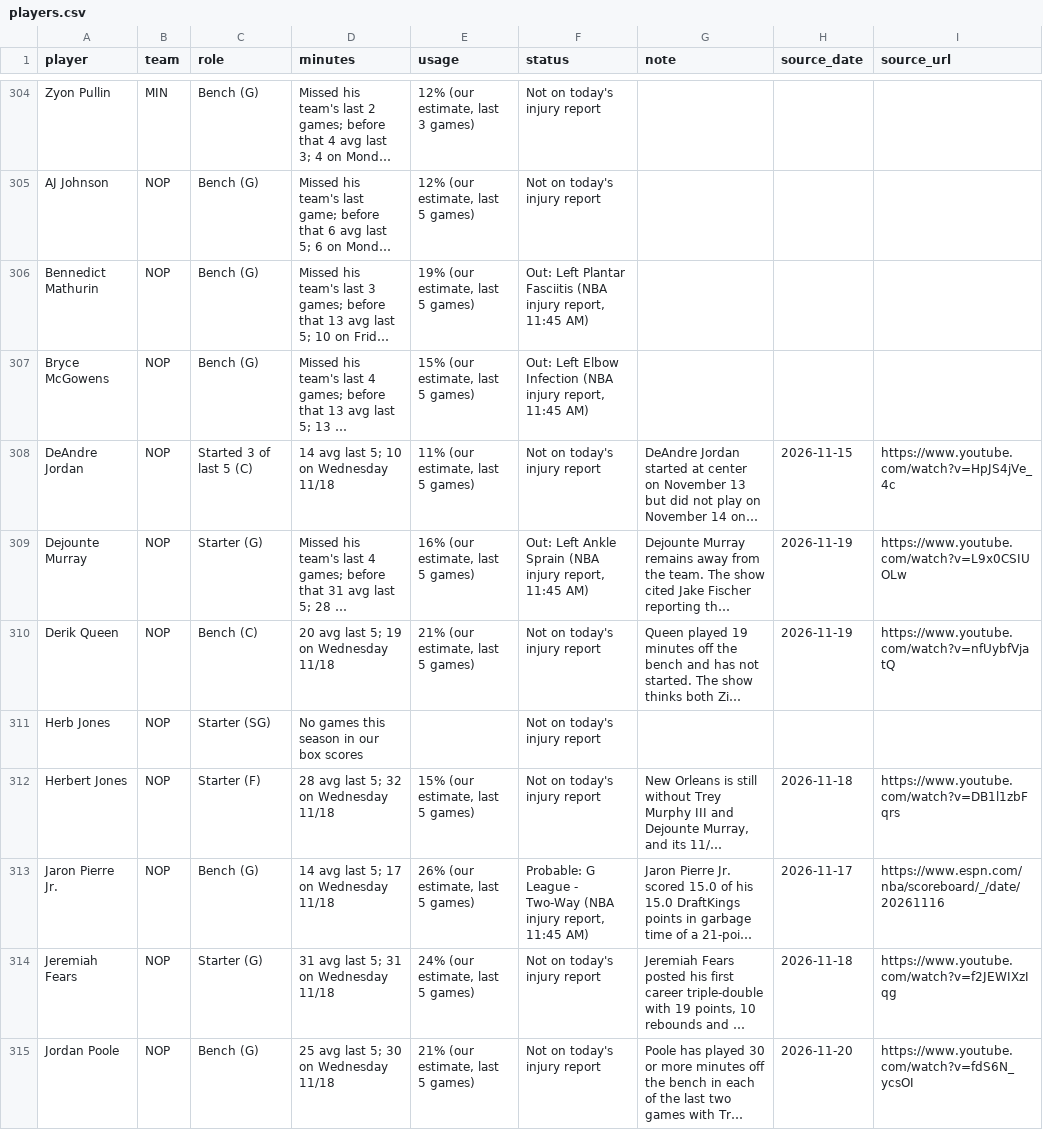
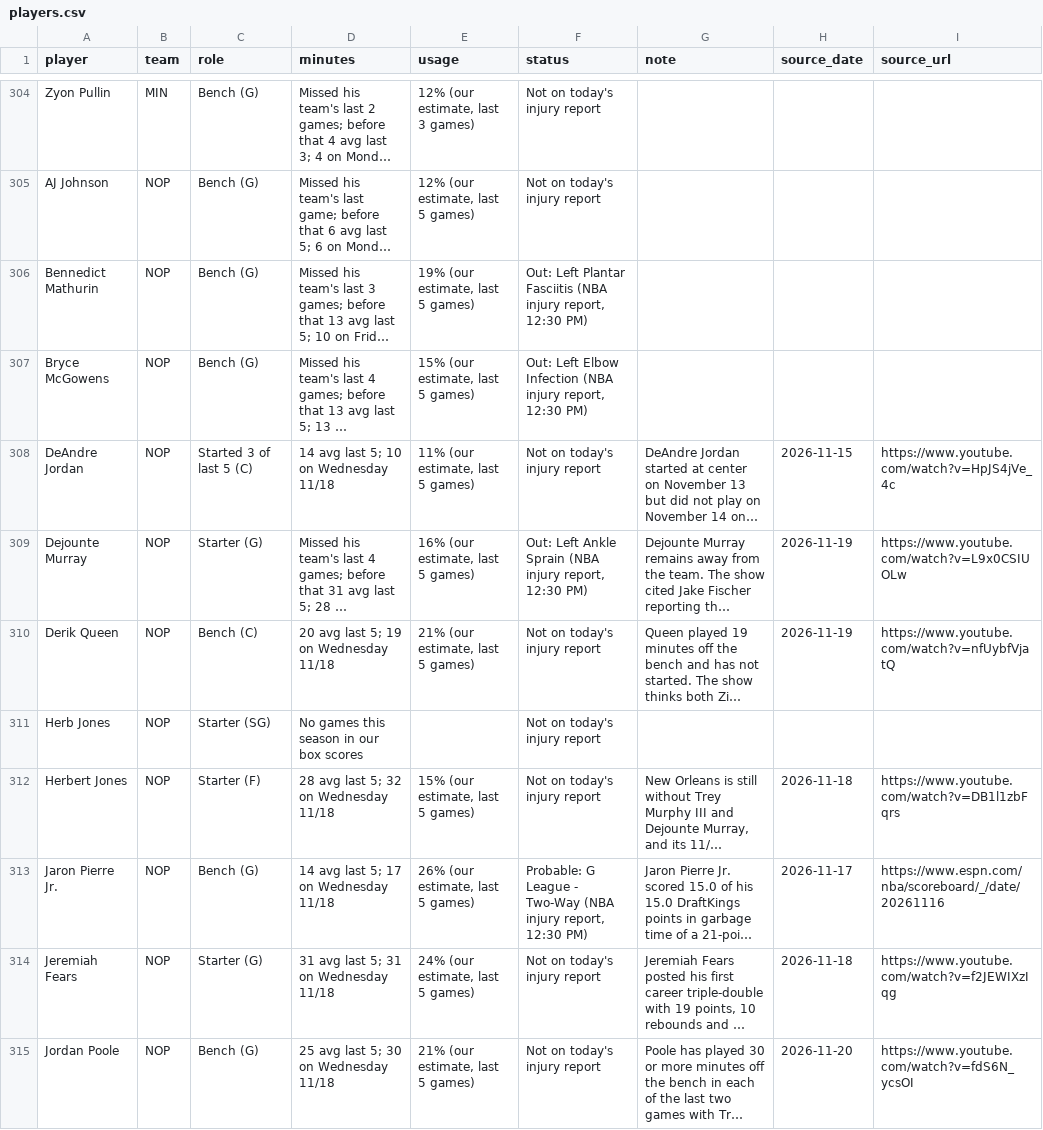
Before and after one commit to nascardataguy2/nba-2026-27, a CSV file: data/players.csv, drawn as a sheet; only a part is shown, gaps mark what is left out; long unchanged cells end in …; the diff covers the shown part only; the diff names each change by its address in the sheet, - before the commit and + after, or states it on an @@ line.

```diff
--- a/data/players.csv
+++ b/data/players.csv
-F306 (status): …injury report, 11:45 AM)
+F306 (status): …injury report, 12:30 PM)
-F307 (status): …injury report, 11:45 AM)
+F307 (status): …injury report, 12:30 PM)
-F309 (status): …injury report, 11:45 AM)
+F309 (status): …injury report, 12:30 PM)
-F313 (status): …injury report, 11:45 AM)
+F313 (status): …injury report, 12:30 PM)
```
Also changed, not shown: 70 edited cells elsewhere in this file, data/injuries.csv, 15 other files.
